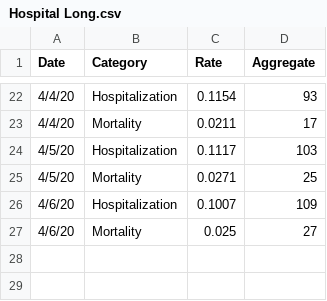
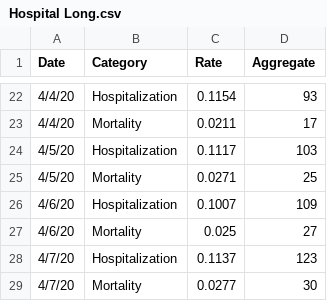
Before and after one commit to jjenki22/Rhode-Island-COVID-19, a CSV file: Data/Hospital Long.csv, drawn as a sheet; only a part is shown, gaps mark what is left out; the diff names each change by its address in the sheet, - before the commit and + after, or states it on an @@ line.

```diff
--- a/Data/Hospital Long.csv
+++ b/Data/Hospital Long.csv
+row 28: 4/7/20 | Hospitalization | 0.1137 | 123
+row 29: 4/7/20 | Mortality | 0.0277 | 30
```
Also changed, not shown: Data/Age_Distribution_Long.csv, Data/Gender.csv, 2 other files.
